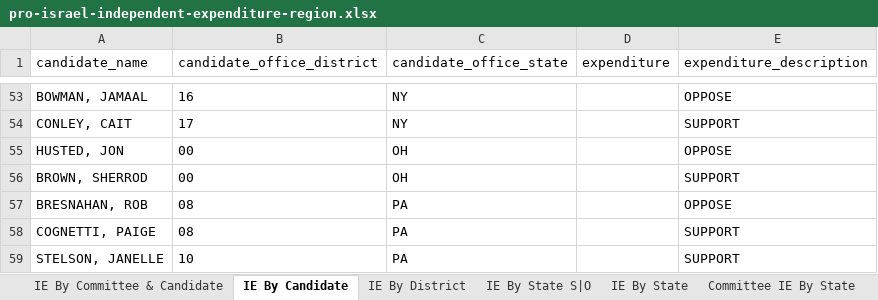
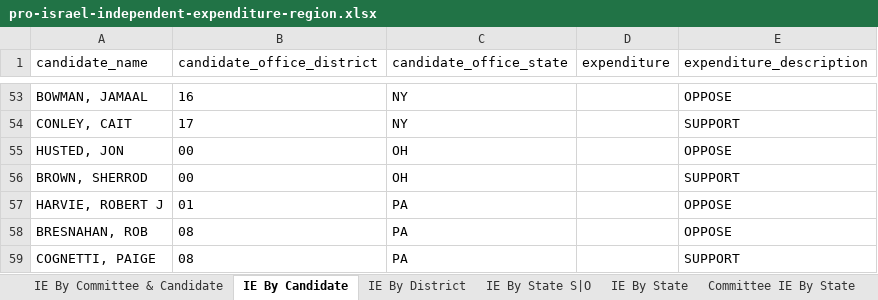
Before and after one commit to JJ-TrackAIPAC/TrackAIPAC, an Excel workbook: reports/pro-israel/pro-israel-independent-expenditure-region.xlsx, sheet IE By Candidate, drawn as a sheet; only a part is shown, gaps mark what is left out; the shorter side is filled out with more unchanged rows; values as stored, in another font and other column widths than the file's, no borders; table styles not drawn; the diff names each change by its address in the sheet, - before the commit and + after, or states it on an @@ line.

```diff
--- a/reports/pro-israel/pro-israel-independent-expenditure-region.xlsx (sheet IE By Candidate)
+++ b/reports/pro-israel/pro-israel-independent-expenditure-region.xlsx (sheet IE By Candidate)
+row 57: HARVIE, ROBERT J | 01 | PA |  | OPPOSE
```
Also changed, not shown: sheet IE By Committee & Candidate, sheet IE By District, sheet Committee IE By State, reports/pro-big-tech/pro-big-tech-candidate-lobby-lifetime-report.xlsx, reports/pro-big-tech/pro-big-tech-disbursement-report.xlsx, 17 other files.
